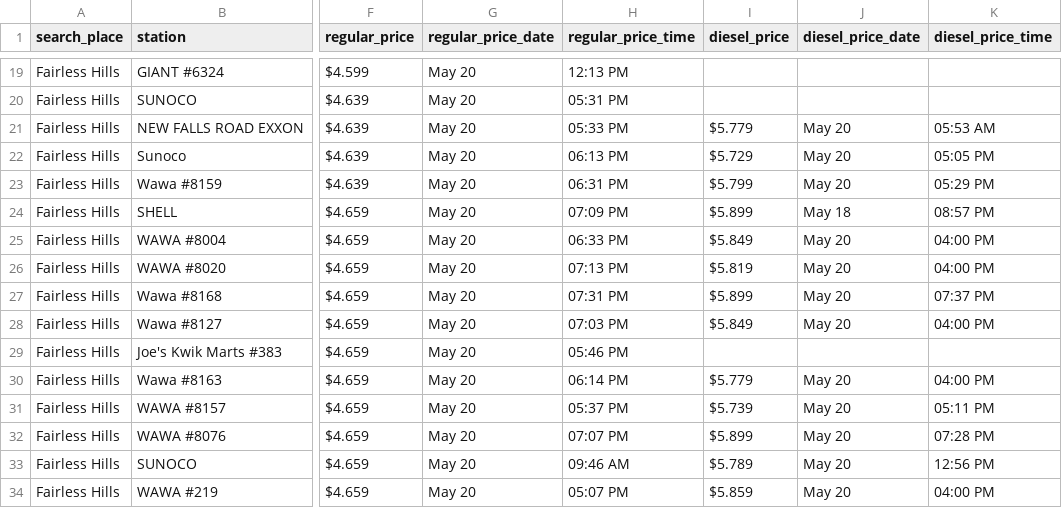
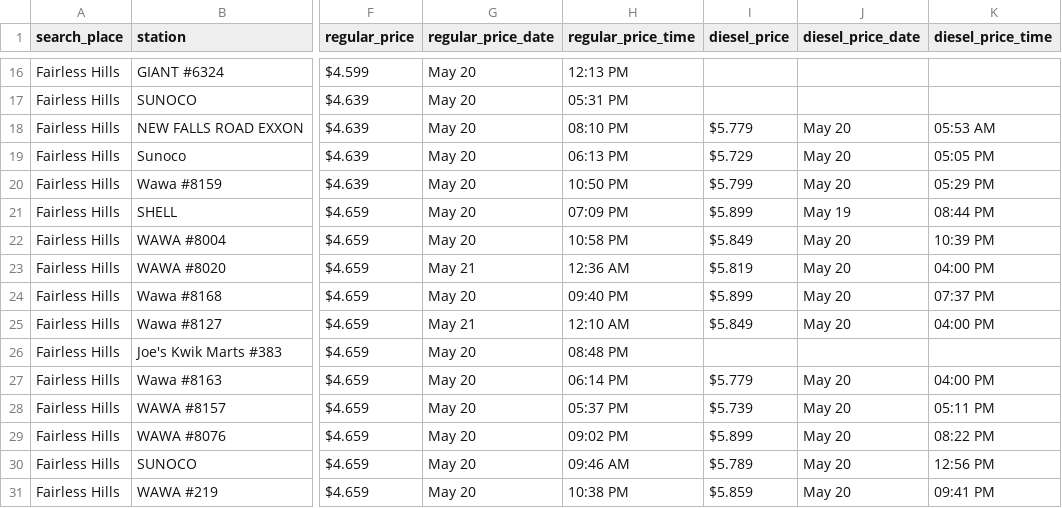
Before and after one commit to CUlleryUSATRepos/BucksGasRepo, a CSV file: BucksGasPrices/FairlessHillsGas.csv, drawn as a sheet; only a part is shown, gaps mark what is left out; addresses are those after the commit; the diff covers the shown part only; the diff names each change by its address in the sheet, - before the commit and + after, or states it on an @@ line.

Commit message:
Auto update gas prices 2026-05-21 02:00:57

```diff
--- a/BucksGasPrices/FairlessHillsGas.csv
+++ b/BucksGasPrices/FairlessHillsGas.csv
-H18 (regular_price_time): 05:33 PM
+H18 (regular_price_time): 08:10 PM
-H20 (regular_price_time): 06:31 PM
+H20 (regular_price_time): 10:50 PM
-J21 (diesel_price_date): May 18
+J21 (diesel_price_date): May 19
-K21 (diesel_price_time): 08:57 PM
+K21 (diesel_price_time): 08:44 PM
-H22 (regular_price_time): 06:33 PM
+H22 (regular_price_time): 10:58 PM
-K22 (diesel_price_time): 04:00 PM
+K22 (diesel_price_time): 10:39 PM
-G23 (regular_price_date): May 20
+G23 (regular_price_date): May 21
-H23 (regular_price_time): 07:13 PM
+H23 (regular_price_time): 12:36 AM
-H24 (regular_price_time): 07:31 PM
+H24 (regular_price_time): 09:40 PM
-G25 (regular_price_date): May 20
+G25 (regular_price_date): May 21
-H25 (regular_price_time): 07:03 PM
+H25 (regular_price_time): 12:10 AM
-H26 (regular_price_time): 05:46 PM
+H26 (regular_price_time): 08:48 PM
-H29 (regular_price_time): 07:07 PM
+H29 (regular_price_time): 09:02 PM
-K29 (diesel_price_time): 07:28 PM
+K29 (diesel_price_time): 08:22 PM
-H31 (regular_price_time): 05:07 PM
+H31 (regular_price_time): 10:38 PM
-K31 (diesel_price_time): 04:00 PM
+K31 (diesel_price_time): 09:41 PM
```
Also changed, not shown: 3 removed rows and 14 edited cells elsewhere in this file, BucksGasPrices/ChalfontGas.csv, BucksGasPrices/LevittownGas.csv, 48 other files.
